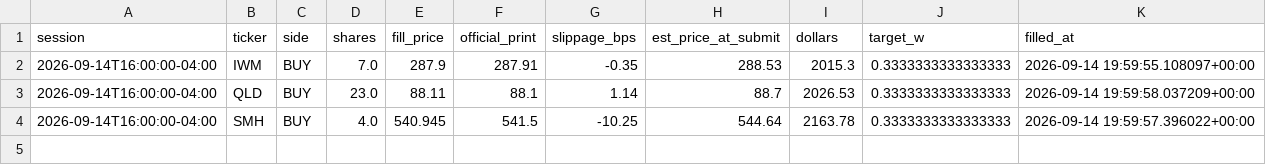
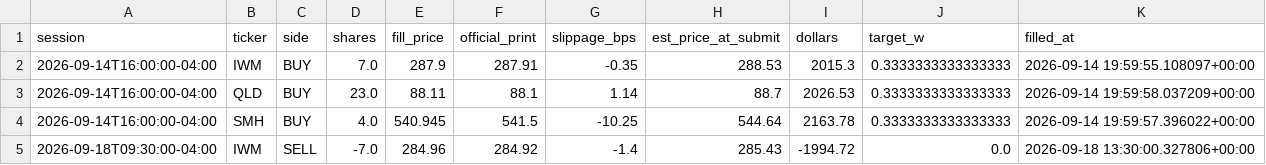
Before and after one commit to CSAyush/quantbot, a CSV file: paper_state/hf/accounts/alpaca-paper/trades.csv, drawn as a sheet; the diff names each change by its address in the sheet, - before the commit and + after, or states it on an @@ line.

Commit message:
paper: 2026-09-18 16:29 UTC

```diff
--- a/paper_state/hf/accounts/alpaca-paper/trades.csv
+++ b/paper_state/hf/accounts/alpaca-paper/trades.csv
+row 5: 2026-09-18T09:30:00-04:00 | IWM | SELL | -7.0 | 284.96 | 284.92 | -1.4 | 285.43 | -1994.72 | 0.0 | 2026-09-18 13:30:00.327806+00:00
```
Also changed, not shown: paper_state/hf/accounts/alpaca-paper/history.csv, paper_state/hf/accounts/shadow-alt/history.csv, 13 other files.
